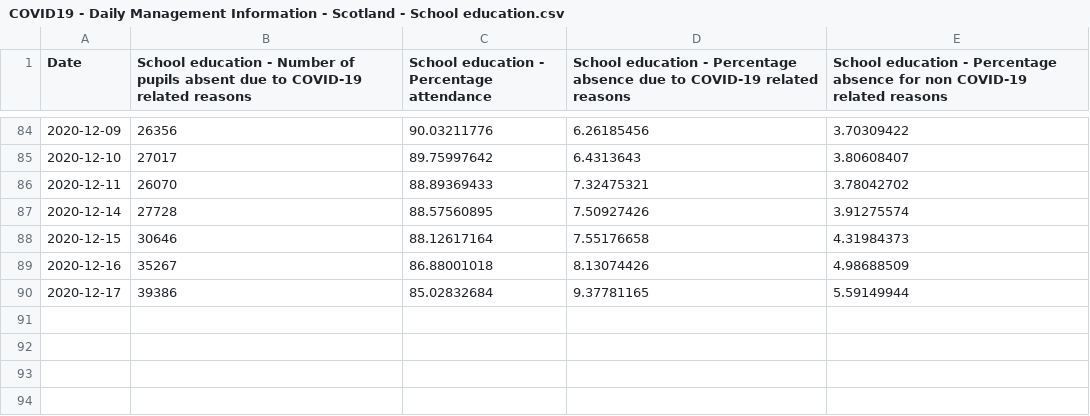
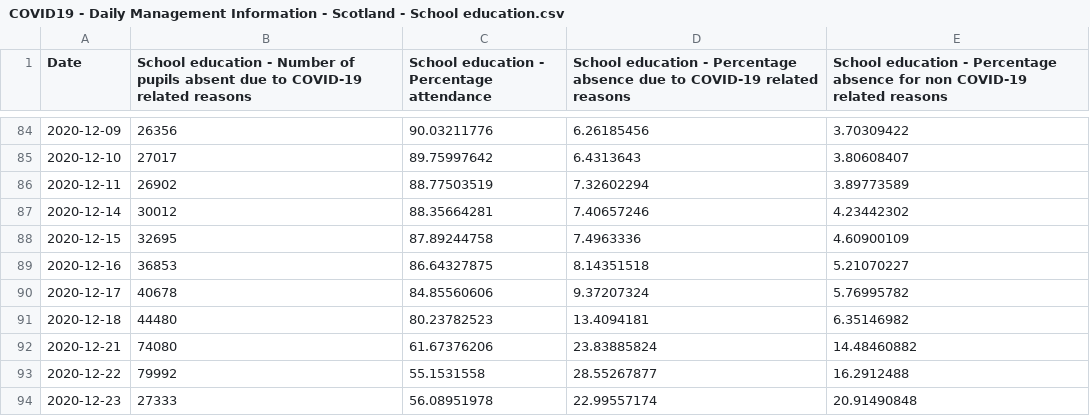
Before and after one commit to ScotGovAnalysis/COVID-19-Management-Information-Up-to-11-04-2022, a CSV file: COVID19 - Daily Management Information - Scotland - School education.csv, drawn as a sheet; only a part is shown, gaps mark what is left out.

```diff
--- a/COVID19 - Daily Management Information - Scotland - School education.csv
+++ b/COVID19 - Daily Management Information - Scotland - School education.csv
@@ -85,6 +85,10 @@ Date,School education - Number of pupils absent due to COVID-19 related reasons,
 2020-12-10,27017,89.75997642,6.4313643,3.80608407
-2020-12-11,26070,88.89369433,7.32475321,3.78042702
-2020-12-14,27728,88.57560895,7.50927426,3.91275574
-2020-12-15,30646,88.12617164,7.55176658,4.31984373
-2020-12-16,35267,86.88001018,8.13074426,4.98688509
-2020-12-17,39386,85.02832684,9.37781165,5.59149944
+2020-12-11,26902,88.77503519,7.32602294,3.89773589
+2020-12-14,30012,88.35664281,7.40657246,4.23442302
+2020-12-15,32695,87.89244758,7.4963336,4.60900109
+2020-12-16,36853,86.64327875,8.14351518,5.21070227
+2020-12-17,40678,84.85560606,9.37207324,5.76995782
+2020-12-18,44480,80.23782523,13.4094181,6.35146982
+2020-12-21,74080,61.67376206,23.83885824,14.48460882
+2020-12-22,79992,55.1531558,28.55267877,16.2912488
+2020-12-23,27333,56.08951978,22.99557174,20.91490848
```
Also changed, not shown: COVID19 - Daily Management Information - Scotland - Hospital care.csv, COVID19 - Daily Management Information - Scotland - Testing.csv, 7 other files.
